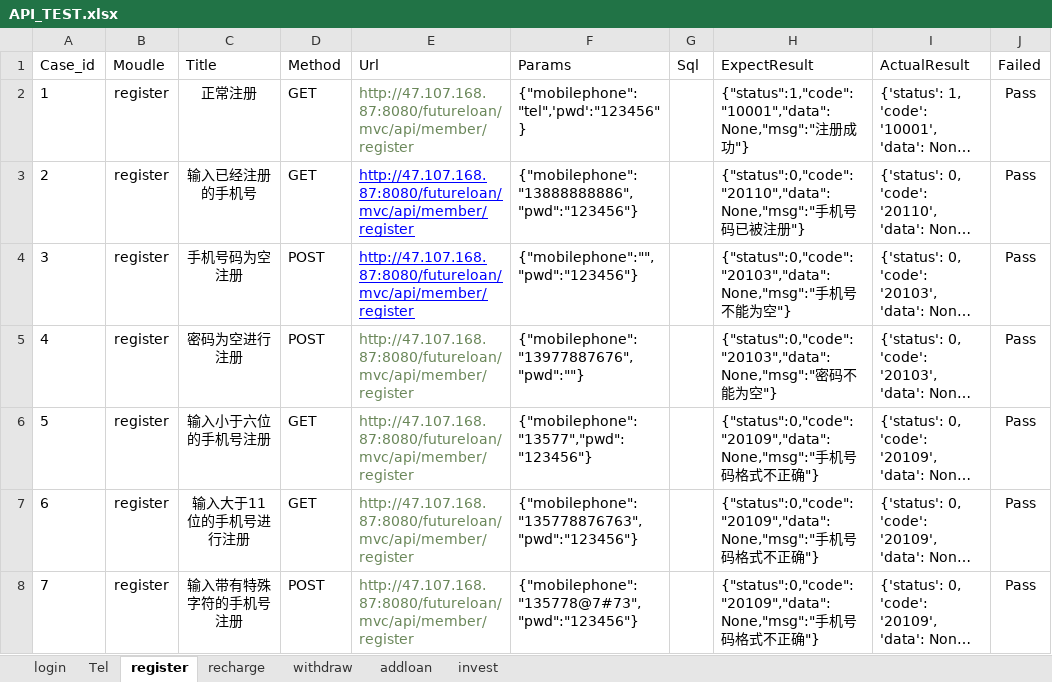
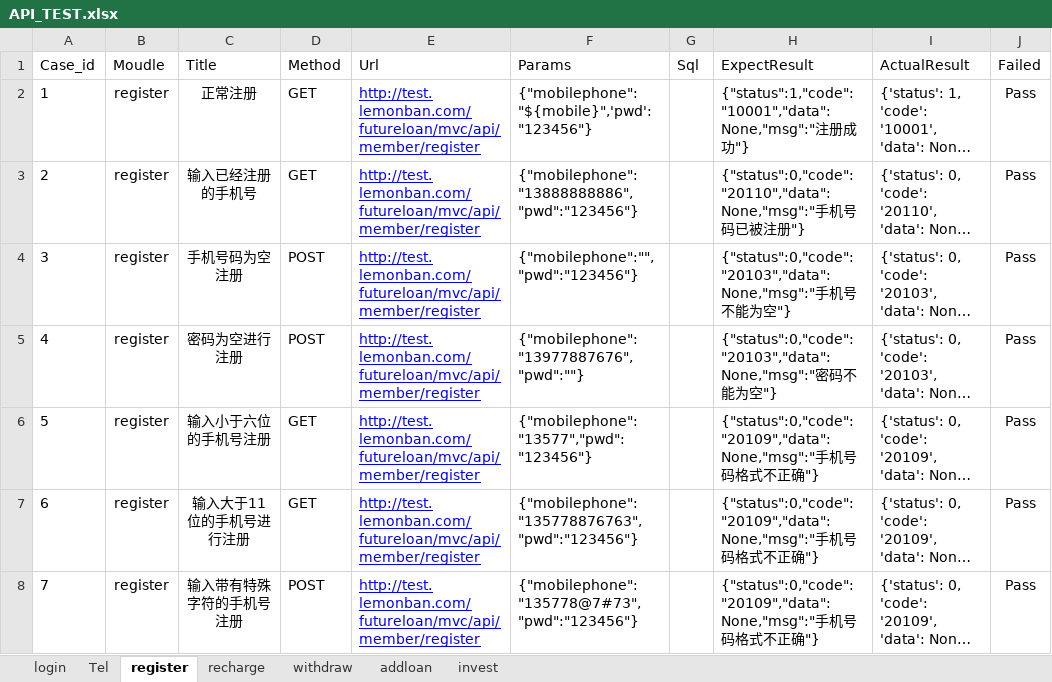
Before and after one commit to wangxiaojiani/python_api, an Excel workbook: api_project_3/test_data/API_TEST.xlsx, sheet register, drawn as a sheet; long unchanged cells end in …; values as stored, in another font and other column widths than the file's, no borders; the diff names each change by its address in the sheet, - before the commit and + after, or states it on an @@ line.

```diff
--- a/api_project_3/test_data/API_TEST.xlsx (sheet register)
+++ b/api_project_3/test_data/API_TEST.xlsx (sheet register)
-E2:E8 (Url): http://47.107.168.87:8080/futureloan/mvc/api/member/register
+E2:E8 (Url): http://test.lemonban.com/futureloan/mvc/api/member/register
@@ E2 underline: off → on, text colour: #6A8759 → #0000FF @@
-F2 (Params): {"mobilephone":"tel",'pwd':"123456"}
+F2 (Params): {"mobilephone":"${mobile}",'pwd':"123456"}
@@ E5:E8 underline: off → on, text colour: #6A8759 → #0000FF @@
```
Also changed, not shown: sheet recharge, sheet login, sheet Tel, 53 other files.
